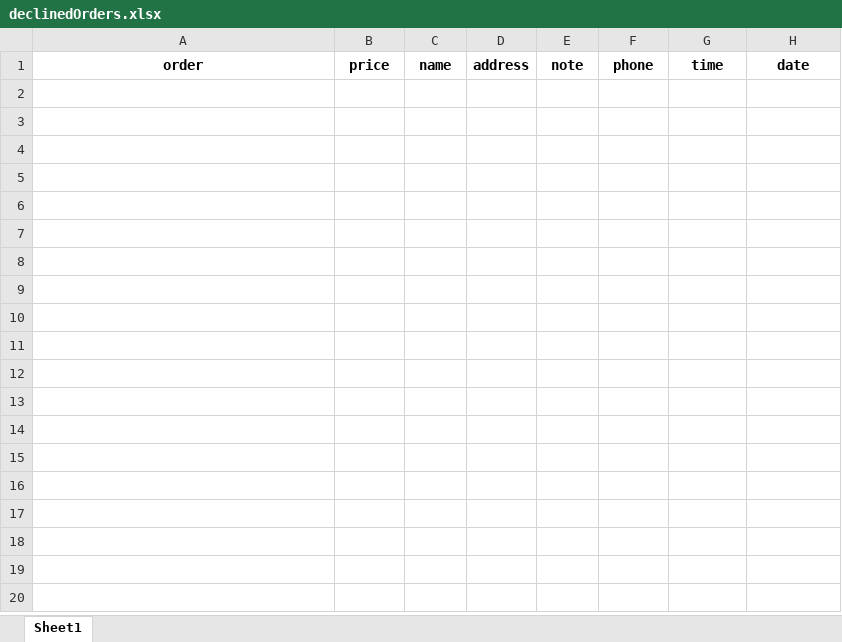
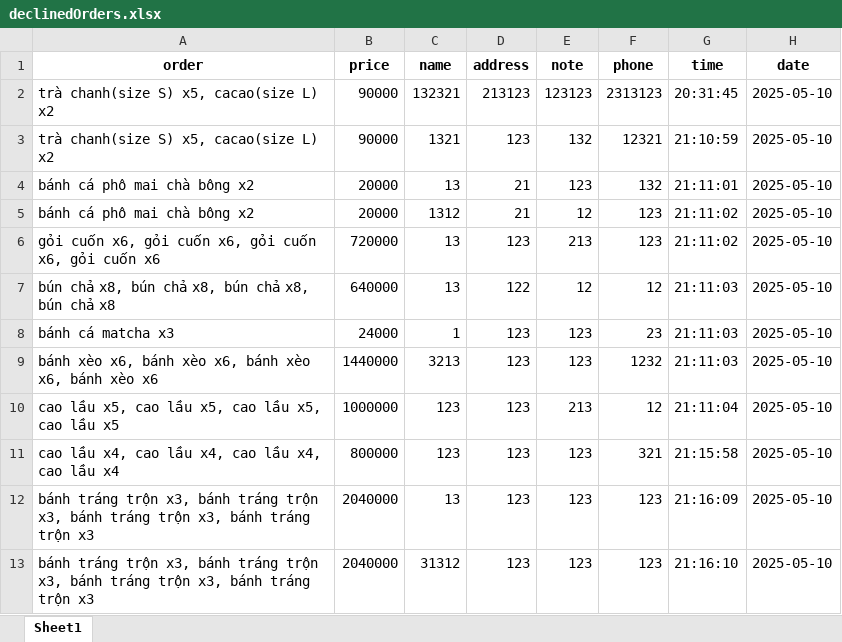
Before and after one commit to VuVanPhong123/foody, an Excel workbook: microservices/shared_data/declinedOrders.xlsx, sheet Sheet1, drawn as a sheet; values as stored, in another font and other column widths than the file's, no borders; the diff names each change by its address in the sheet, - before the commit and + after, or states it on an @@ line.

```diff
--- a/microservices/shared_data/declinedOrders.xlsx (sheet Sheet1)
+++ b/microservices/shared_data/declinedOrders.xlsx (sheet Sheet1)
+row 2: trà chanh(size S) x5, cacao(size L) x2 | 90000 | 132321 | 213123 | 123123 | 2313123 | 20:31:45 | 2025-05-10
+row 3: trà chanh(size S) x5, cacao(size L) x2 | 90000 | 1321 | 123 | 132 | 12321 | 21:10:59 | 2025-05-10
+row 4: bánh cá phô mai chà bông x2 | 20000 | 13 | 21 | 123 | 132 | 21:11:01 | 2025-05-10
+row 5: bánh cá phô mai chà bông x2 | 20000 | 1312 | 21 | 12 | 123 | 21:11:02 | 2025-05-10
+row 6: gỏi cuốn x6, gỏi cuốn x6, gỏi cuốn x6, gỏi cuốn x6 | 720000 | 13 | 123 | 213 | 123 | 21:11:02 | 2025-05-10
+row 7: bún chả x8, bún chả x8, bún chả x8, bún chả x8 | 640000 | 13 | 122 | 12 | 12 | 21:11:03 | 2025-05-10
+row 8: bánh cá matcha x3 | 24000 | 1 | 123 | 123 | 23 | 21:11:03 | 2025-05-10
+row 9: bánh xèo x6, bánh xèo x6, bánh xèo x6, bánh xèo x6 | 1440000 | 3213 | 123 | 123 | 1232 | 21:11:03 | 2025-05-10
+row 10: cao lầu x5, cao lầu x5, cao lầu x5, cao lầu x5 | 1000000 | 123 | 123 | 213 | 12 | 21:11:04 | 2025-05-10
+row 11: cao lầu x4, cao lầu x4, cao lầu x4, cao lầu x4 | 800000 | 123 | 123 | 123 | 321 | 21:15:58 | 2025-05-10
+row 12: bánh tráng trộn x3, bánh tráng trộn x3, bánh tráng trộn x3, bánh tráng trộn x3 | 2040000 | 13 | 123 | 123 | 123 | 21:16:09 | 2025-05-10
+row 13: bánh tráng trộn x3, bánh tráng trộn x3, bánh tráng trộn x3, bánh tráng trộn x3 | 2040000 | 31312 | 123 | 123 | 123 | 21:16:10 | 2025-05-10
```
Also changed, not shown: microservices/cart_service/data/cart.xlsx, microservices/shared_data/orderInfo.xlsx, 7 other files.
